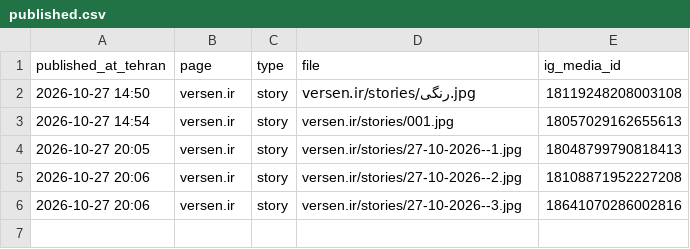
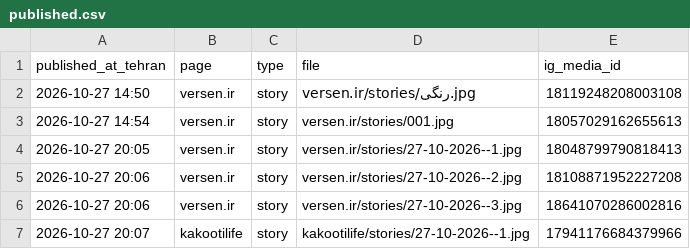
Before and after one commit to Eriii86/insta-media, a CSV file: done/published.csv, drawn as a sheet.

Commit message:
Log published: kakootilife story 27-10-2026--1

```diff
--- a/done/published.csv
+++ b/done/published.csv
@@ -6 +6,2 @@ published_at_tehran,page,type,file,ig_media_id
 2026-10-27 20:06,versen.ir,story,versen.ir/stories/27-10-2026--3.jpg,18641070286002816
+2026-10-27 20:07,kakootilife,story,kakootilife/stories/27-10-2026--1.jpg,17941176684379966
```
